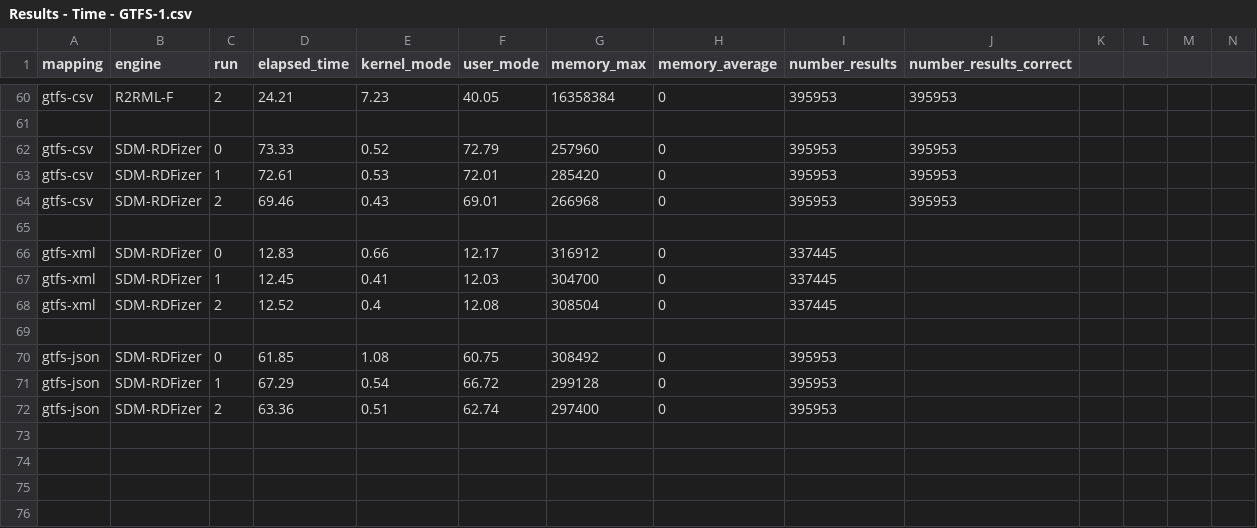
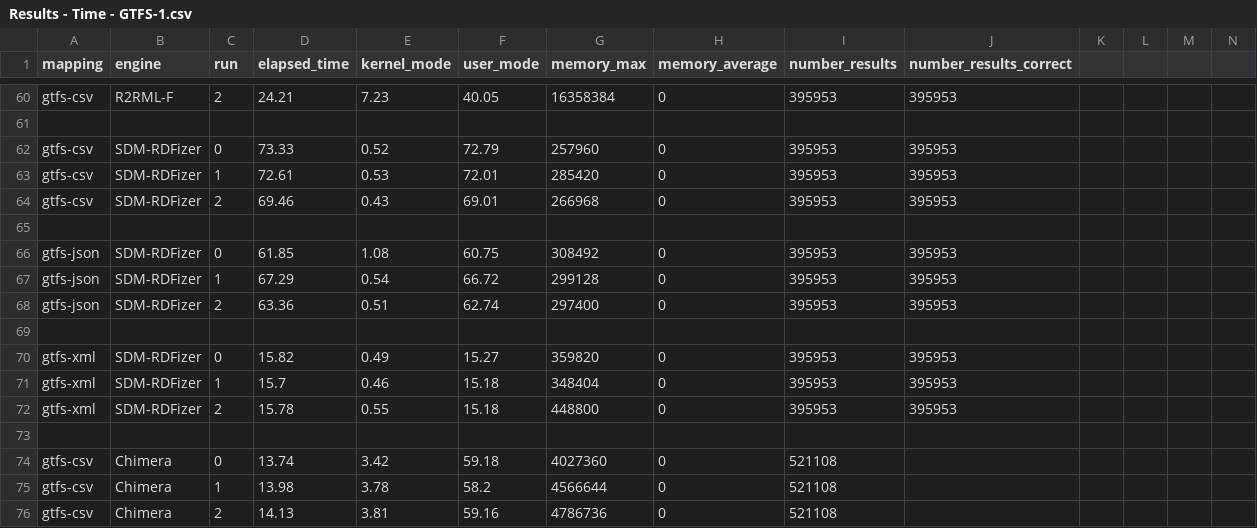
Before and after one commit to oeg-upm/kgc-eval, a CSV file: plots/data/Results - Time - GTFS-1.csv, drawn as a sheet; only a part is shown, gaps mark what is left out.

```diff
--- a/plots/data/Results - Time - GTFS-1.csv
+++ b/plots/data/Results - Time - GTFS-1.csv
@@ -65,8 +65,12 @@ gtfs-csv,SDM-RDFizer,2,69.46,0.43,69.01,266968,0,395953,395953,,,,
 ,,,,,,,,,,,,,
-gtfs-xml,SDM-RDFizer,0,12.83,0.66,12.17,316912,0,337445,,,,,
-gtfs-xml,SDM-RDFizer,1,12.45,0.41,12.03,304700,0,337445,,,,,
-gtfs-xml,SDM-RDFizer,2,12.52,0.4,12.08,308504,0,337445,,,,,
+gtfs-json,SDM-RDFizer,0,61.85,1.08,60.75,308492,0,395953,395953,,,,
+gtfs-json,SDM-RDFizer,1,67.29,0.54,66.72,299128,0,395953,395953,,,,
+gtfs-json,SDM-RDFizer,2,63.36,0.51,62.74,297400,0,395953,395953,,,,
 ,,,,,,,,,,,,,
-gtfs-json,SDM-RDFizer,0,61.85,1.08,60.75,308492,0,395953,,,,,
-gtfs-json,SDM-RDFizer,1,67.29,0.54,66.72,299128,0,395953,,,,,
-gtfs-json,SDM-RDFizer,2,63.36,0.51,62.74,297400,0,395953,,,,,
+gtfs-xml,SDM-RDFizer,0,15.82,0.49,15.27,359820,0,395953,395953,,,,
+gtfs-xml,SDM-RDFizer,1,15.7,0.46,15.18,348404,0,395953,395953,,,,
+gtfs-xml,SDM-RDFizer,2,15.78,0.55,15.18,448800,0,395953,395953,,,,
+,,,,,,,,,,,,,
+gtfs-csv,Chimera,0,13.74,3.42,59.18,4027360,0,521108,,,,,
+gtfs-csv,Chimera,1,13.98,3.78,58.2,4566644,0,521108,,,,,
+gtfs-csv,Chimera,2,14.13,3.81,59.16,4786736,0,521108,,,,,
```
Also changed, not shown: plots/data/Results - Time - GTFS-10.csv, plots/data/Results - Time - GTFS-100.csv, 10 other files.
